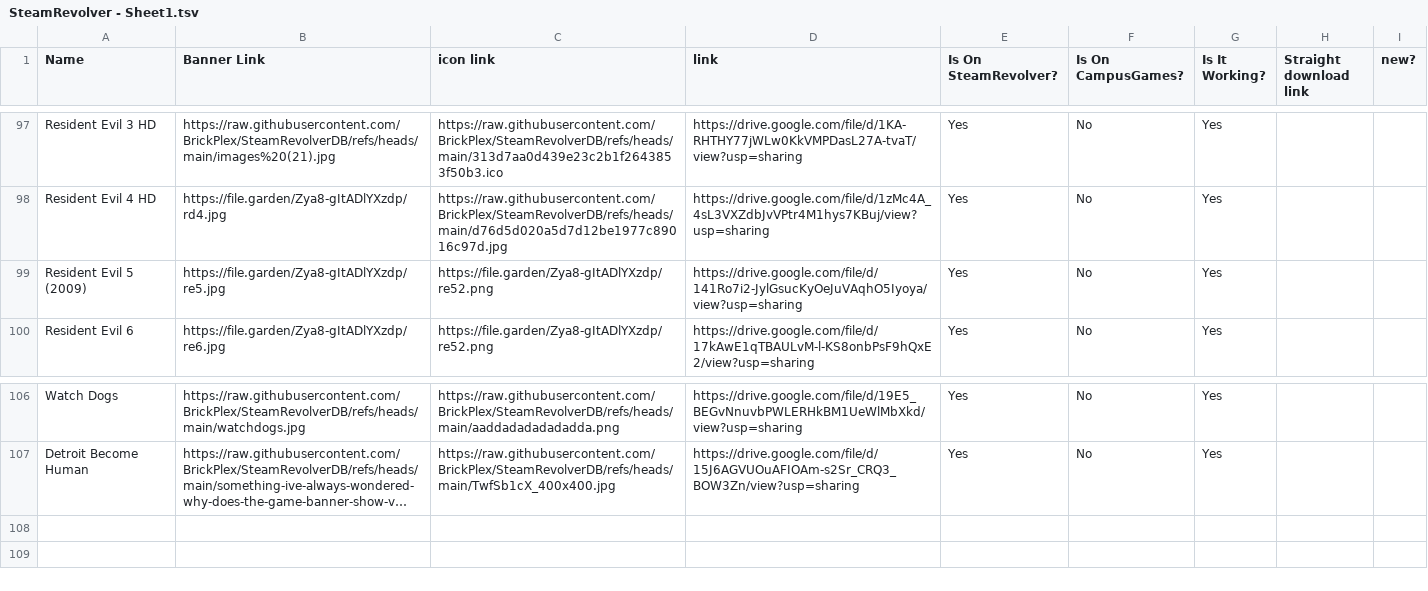
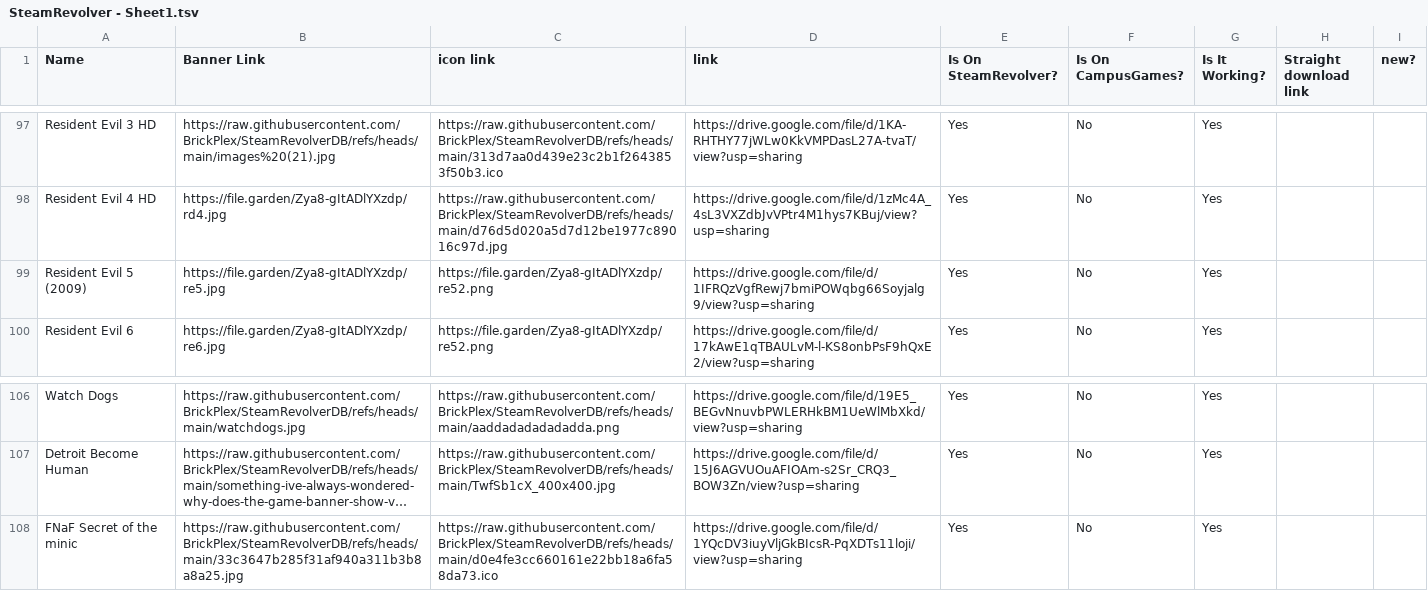
Before and after one commit to BrickPlex/SteamRevolverDB, a TSV file: SteamRevolver - Sheet1.tsv, drawn as a sheet; only a part is shown, gaps mark what is left out; long unchanged cells end in …; the diff names each change by its address in the sheet, - before the commit and + after, or states it on an @@ line.

Commit message:
Add files via upload

```diff
--- a/SteamRevolver - Sheet1.tsv
+++ b/SteamRevolver - Sheet1.tsv
-D99 (link): https://drive.google.com/file/d/141Ro7i2-JylGsucKyOeJuVAqhO5Iyoya/view?usp=sharing
+D99 (link): https://drive.google.com/file/d/1IFRQzVgfRewj7bmiPOWqbg66Soyjalg9/view?usp=sharing
+row 108: FNaF Secret of the minic | https://raw.githubusercontent.com/BrickPlex/SteamRevolverDB/refs/heads/main/33c3647b285f31af940a311b3b8a8a25.jpg | https://raw.githubusercontent.com/BrickPlex/SteamRevolverDB/refs/heads/main/d0e4fe3cc660161e22bb18a6fa58da73.ico | https://drive.google.com/file/d/1YQcDV3iuyVljGkBIcsR-PqXDTs11loji/view?usp=sharing | Yes | No | Yes
```
